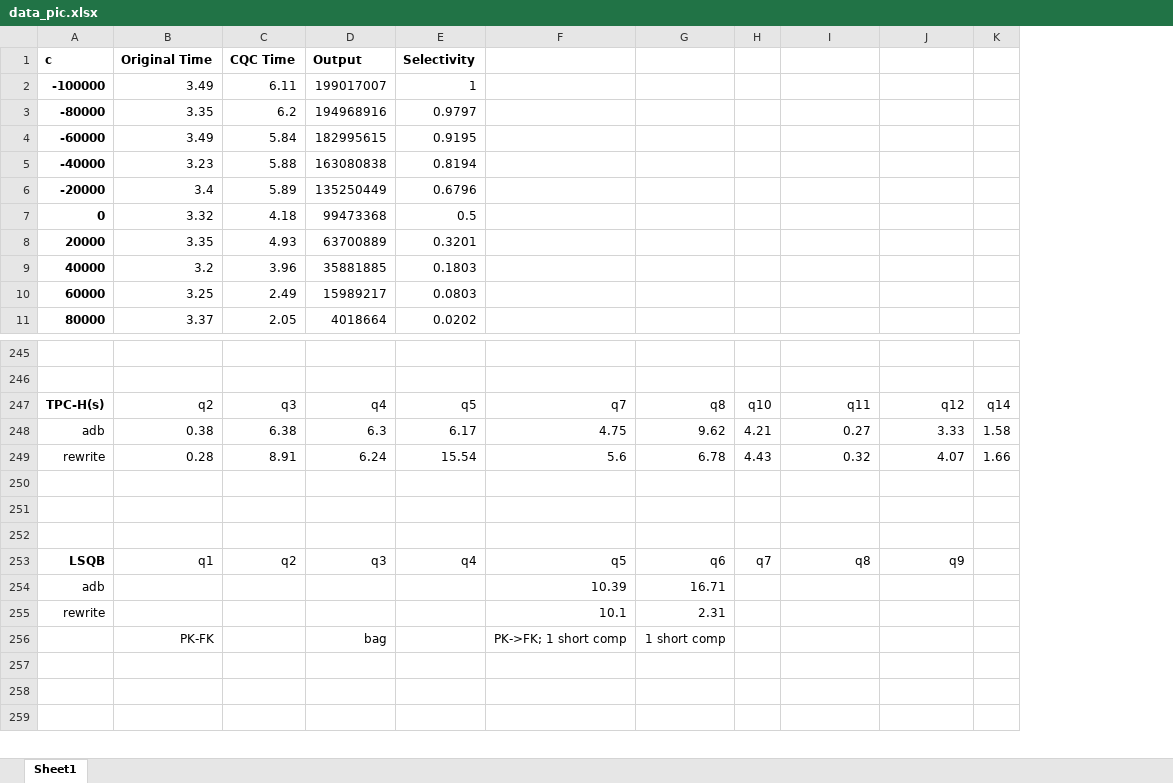
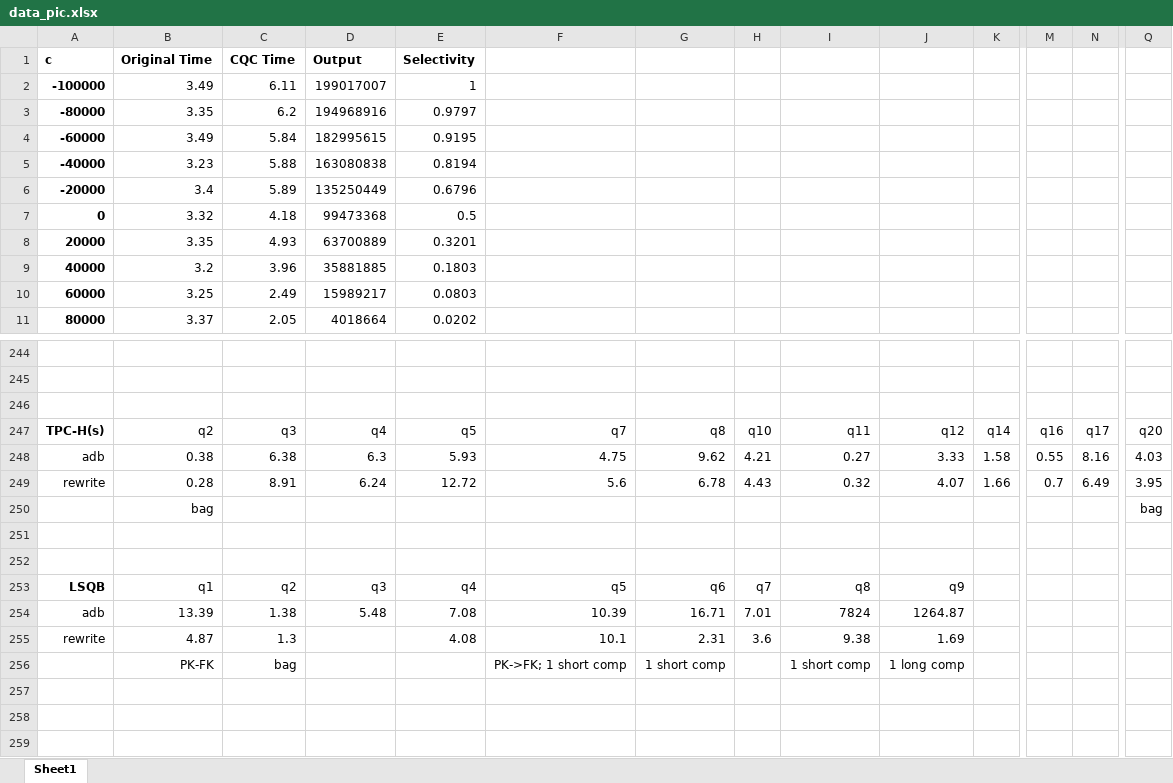
Before and after one commit to ChampionNan/Rewriter-Experiment, an Excel workbook: data_pic.xlsx, sheet Sheet1, drawn as a sheet; only a part is shown, gaps mark what is left out; values as stored, in another font and other column widths than the file's, no borders; charts and pictures not drawn; removed rows and columns are numbered as before the commit, all else as after; rows hold the shown columns only; the diff covers the shown part only; the diff names each change by its address in the sheet, - before the commit and + after, or states it on an @@ line.

```diff
--- a/data_pic.xlsx (sheet Sheet1)
+++ b/data_pic.xlsx (sheet Sheet1)
+column M, empty
+column N, empty
+column Q, empty
-row 247: TPC-H(s) | q2 | q3 | q4 | q5 | q7 | q8 | q10 | q11 | q12 | q14
-row 248: adb | 0.38 | 6.38 | 6.3 | 6.17 | 4.75 | 9.62 | 4.21 | 0.27 | 3.33 | 1.58
-row 249: rewrite | 0.28 | 8.91 | 6.24 | 15.54 | 5.6 | 6.78 | 4.43 | 0.32 | 4.07 | 1.66
+row 247: TPC-H(s) | q2 | q3 | q4 | q5 | q7 | q8 | q10 | q11 | q12 | q14 | q16 | q17 | q20
+row 248: adb | 0.38 | 6.38 | 6.3 | 5.93 | 4.75 | 9.62 | 4.21 | 0.27 | 3.33 | 1.58 | 0.55 | 8.16 | 4.03
+row 249: rewrite | 0.28 | 8.91 | 6.24 | 12.72 | 5.6 | 6.78 | 4.43 | 0.32 | 4.07 | 1.66 | 0.7 | 6.49 | 3.95
+row 250:  | bag |  |  |  |  |  |  |  |  |  |  |  | bag
-B254 (Original Time): (empty)
+B254 (Original Time): 13.39
-C254 (CQC Time): (empty)
+C254 (CQC Time): 1.38
-D254 (Output): (empty)
+D254 (Output): 5.48
-E254 (Selectivity): (empty)
+E254 (Selectivity): 7.08
-H254: (empty)
+H254: 7.01
-I254: (empty)
+I254: 7824
-J254: (empty)
+J254: 1264.87
-B255 (Original Time): (empty)
+B255 (Original Time): 4.87
-C255 (CQC Time): (empty)
+C255 (CQC Time): 1.3
-E255 (Selectivity): (empty)
+E255 (Selectivity): 4.08
-H255: (empty)
+H255: 3.6
-I255: (empty)
+I255: 9.38
-J255: (empty)
+J255: 1.69
-row 256:  | PK-FK |  | bag |  | PK->FK; 1 short comp | 1 short comp
+row 256:  | PK-FK | bag |  |  | PK->FK; 1 short comp | 1 short comp |  | 1 short comp | 1 long comp
```
Also changed, not shown: 1 removed row and 3 edited cells elsewhere in this sheet, charts or pictures, 5 other files.
